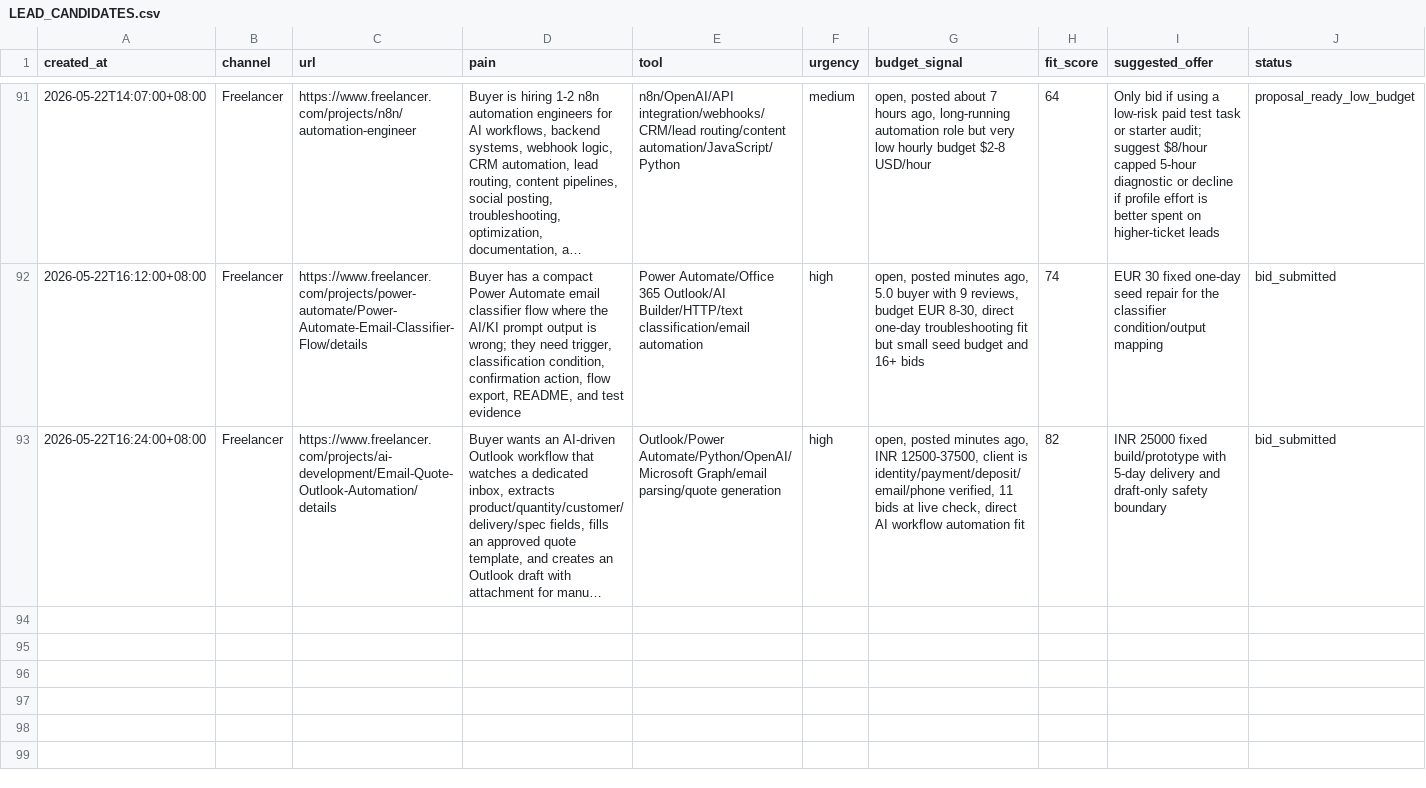
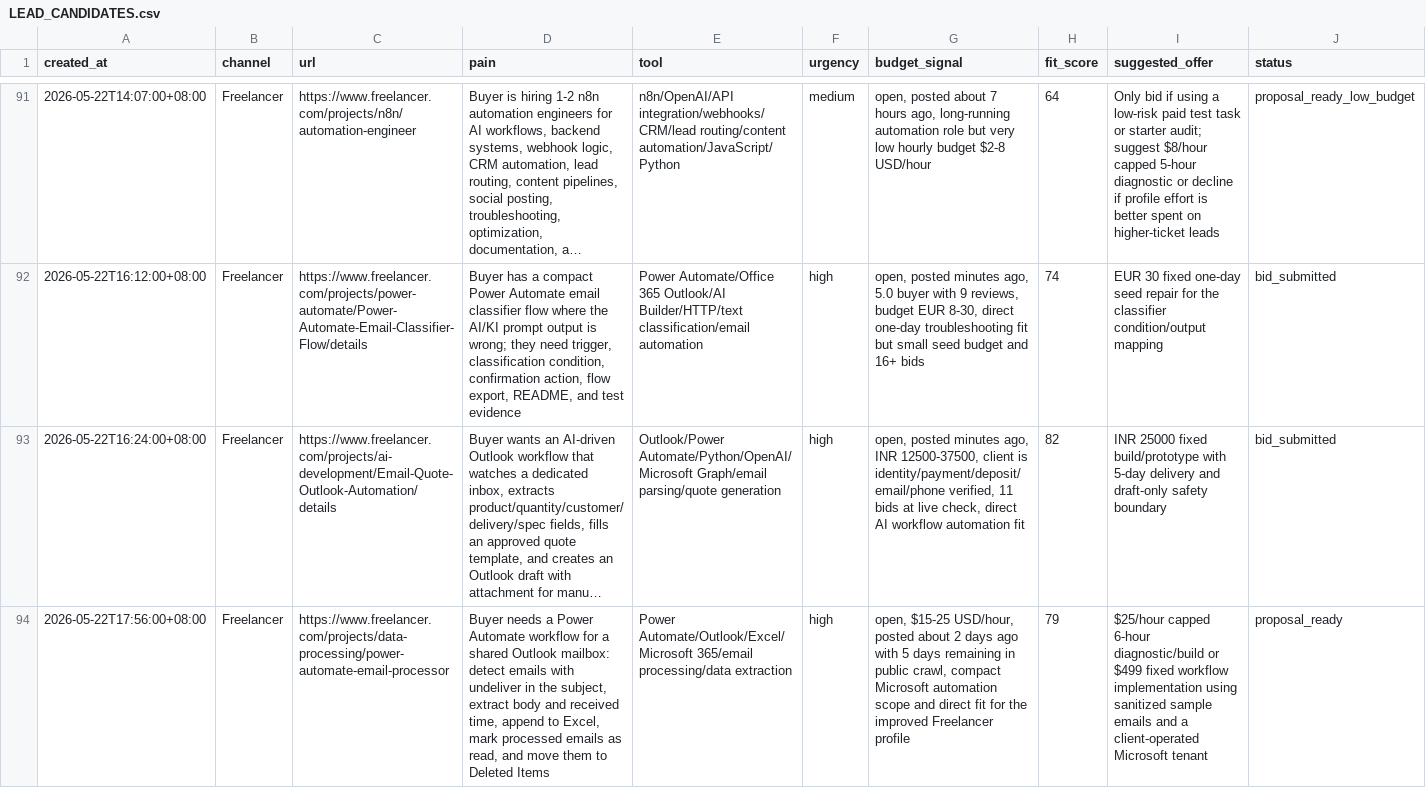
Before and after one commit to butianhua4/ai-agent-debug-kit, a CSV file: ops/48h/LEAD_CANDIDATES.csv, drawn as a sheet; only a part is shown, gaps mark what is left out; long unchanged cells end in …; rows hold the shown columns only; the diff names each change by its address in the sheet, - before the commit and + after, or states it on an @@ line.

Commit message:
Add Power Automate email processor proposal

```diff
--- a/ops/48h/LEAD_CANDIDATES.csv
+++ b/ops/48h/LEAD_CANDIDATES.csv
+row 94: 2026-05-22T17:56:00+08:00 | Freelancer | https://www.freelancer.com/projects/data-processing/power-automate-email-processor | Buyer needs a Power Automate workflow for a shared Outlook mailbox: detect emails with undeliver in the subject, extract body and received time, append to Excel, mark processed emails as read, and move them to Deleted Items | Power Automate/Outlook/Excel/Microsoft 365/email processing/data extraction | high | open, $15-25 USD/hour, posted about 2 days ago with 5 days remaining in public crawl, compact Microsoft automation scope and direct fit for the improved Freelancer profile | 79 | $25/hour capped 6-hour diagnostic/build or $499 fixed workflow implementation using sanitized sample emails and a client-operated Microsoft tenant | proposal_ready
```
Also changed, not shown: 3 other files.
